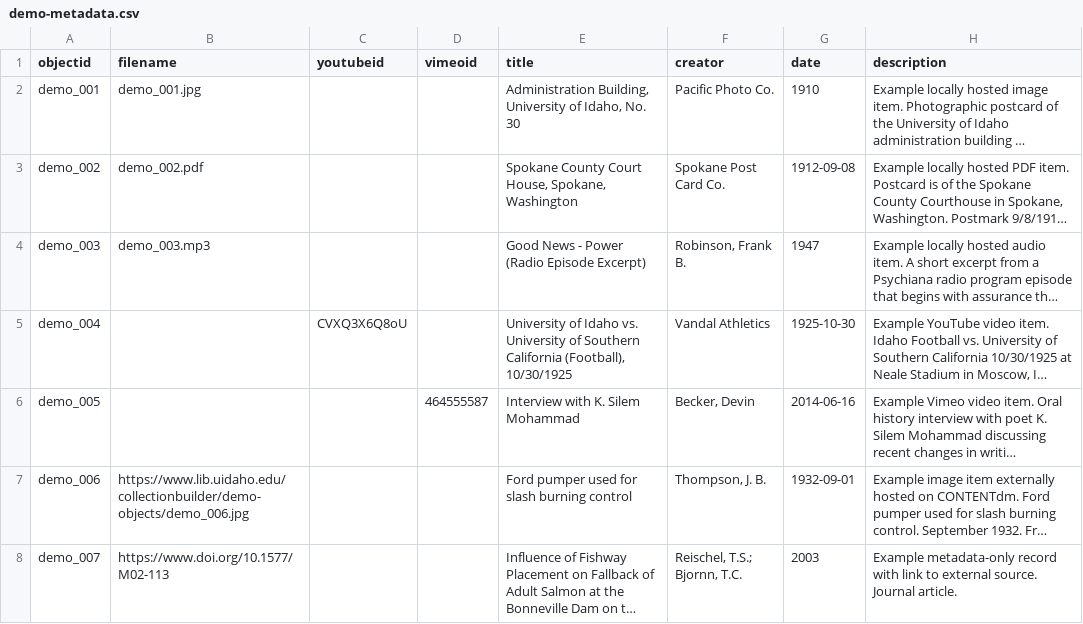
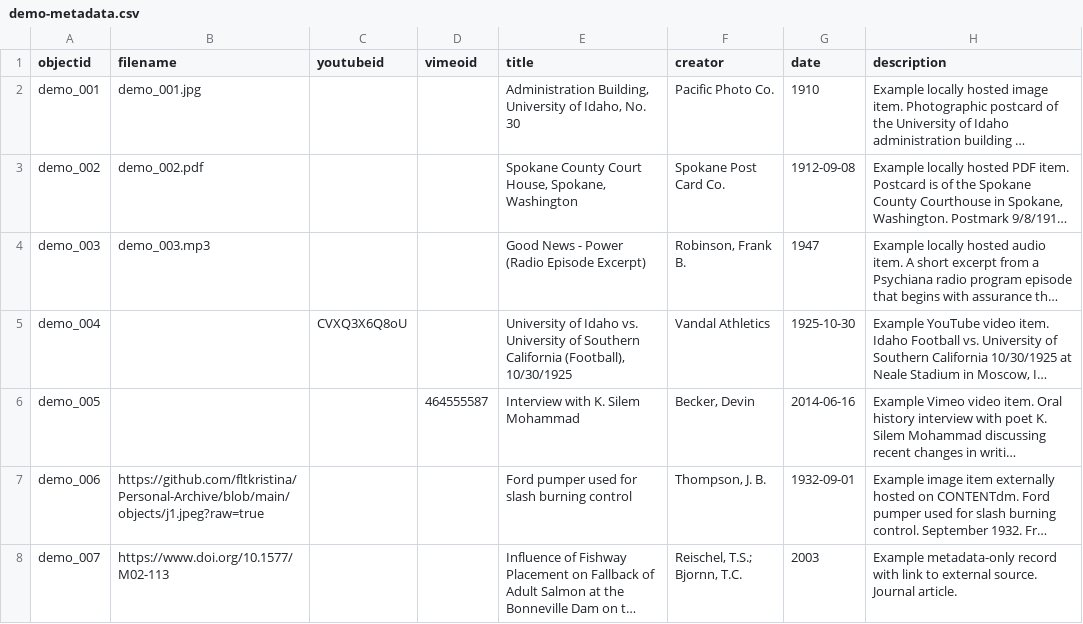
Before and after one commit to fltkristina/Personal-Archive, a CSV file: _data/demo-metadata.csv, drawn as a sheet; only a part is shown; long unchanged cells end in …; the diff names each change by its address in the sheet, - before the commit and + after, or states it on an @@ line.

Commit message:
Add files via upload

```diff
--- a/_data/demo-metadata.csv
+++ b/_data/demo-metadata.csv
-B7 (filename): https://www.lib.uidaho.edu/collectionbuilder/demo-objects/demo_006.jpg
+B7 (filename): https://github.com/fltkristina/Personal-Archive/blob/main/objects/j1.jpeg?raw=true
```
